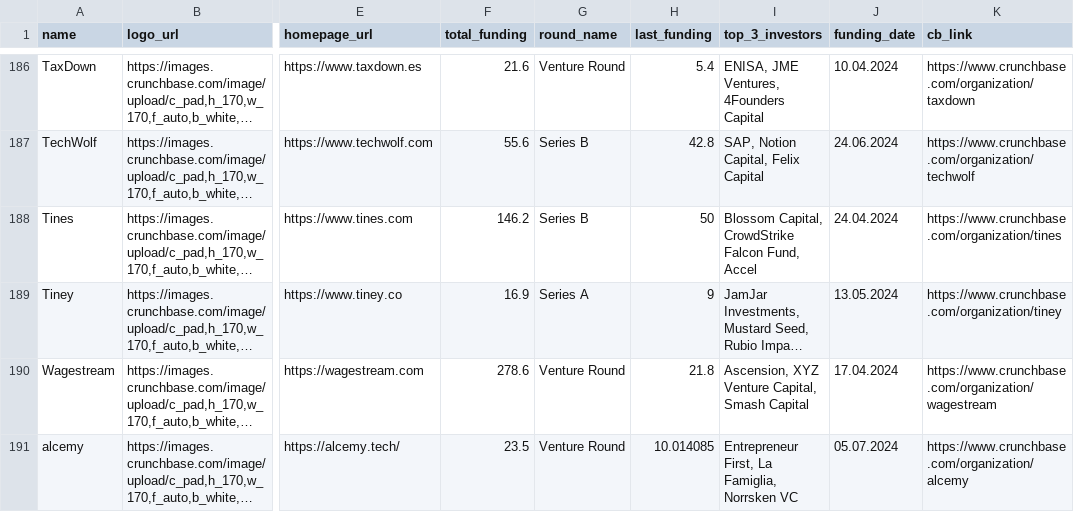
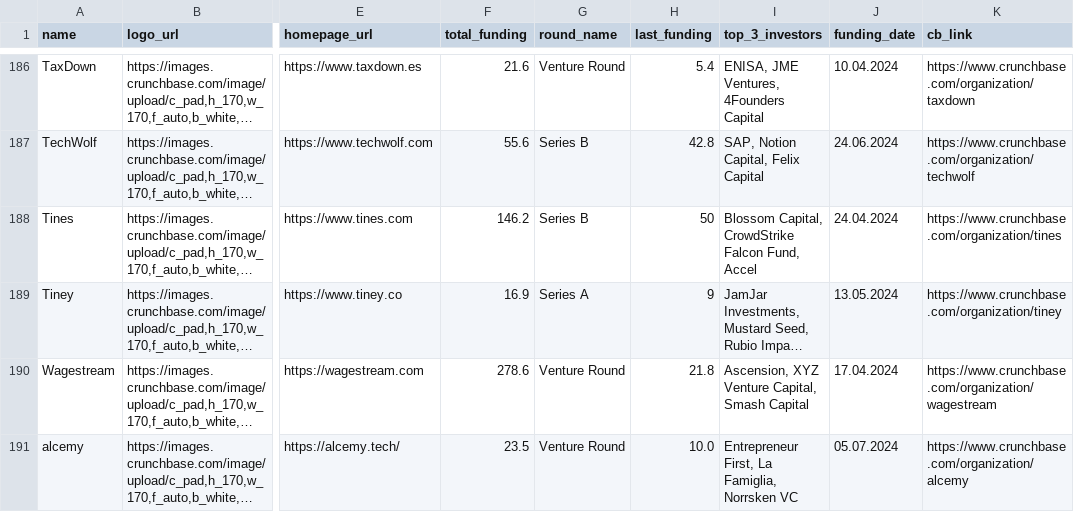
Before and after one commit to SeHens/rails-alfred, a CSV file: db/seed_data/startups.csv, drawn as a sheet; only a part is shown, gaps mark what is left out; long unchanged cells end in …; the diff covers the shown part only; the diff names each change by its address in the sheet, - before the commit and + after, or states it on an @@ line.

Commit message:
CVS Update Spelling

```diff
--- a/db/seed_data/startups.csv
+++ b/db/seed_data/startups.csv
-H191 (last_funding): 10.014085
+H191 (last_funding): 10.0
```
Also changed, not shown: 6 edited cells elsewhere in this file.
